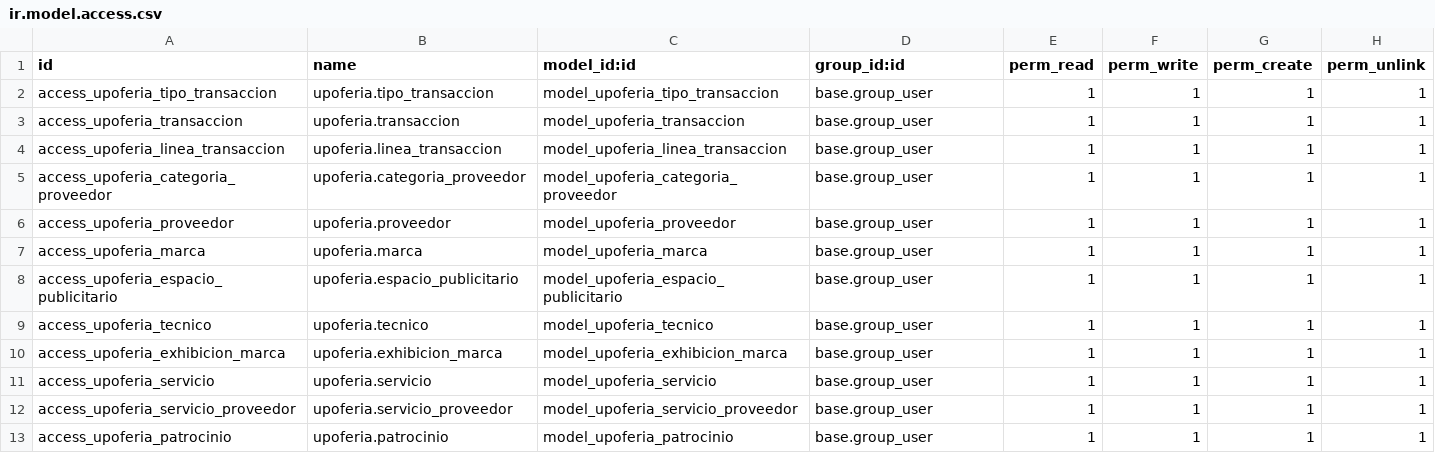
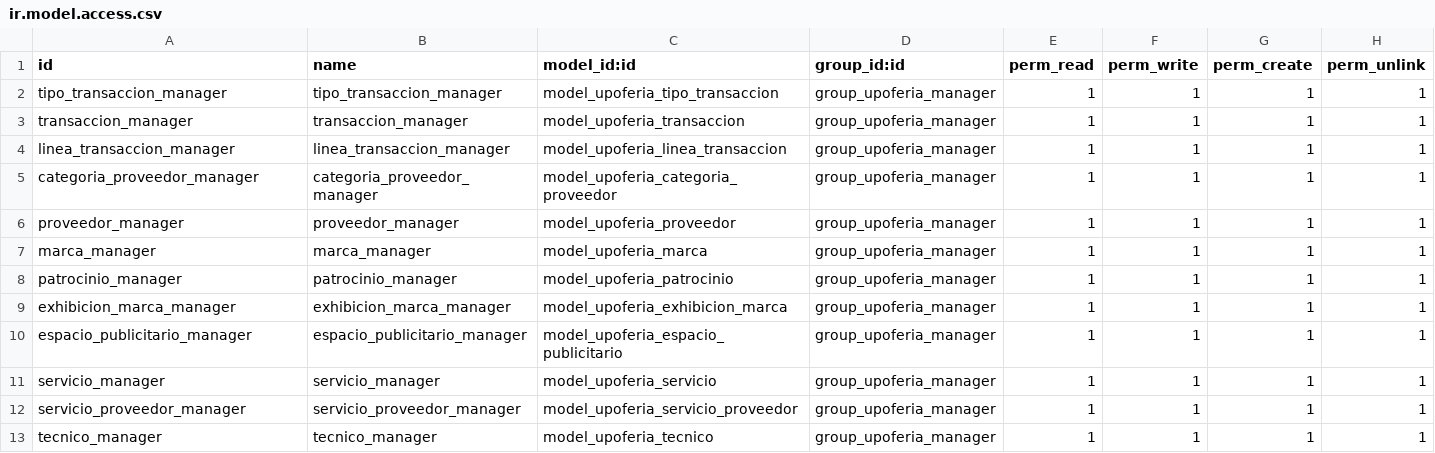
Before and after one commit to alemarmer/TSI-UPOFERIA, a CSV file: Código/upoferia/security/ir.model.access.csv, drawn as a sheet.

```diff
--- a/Código/upoferia/security/ir.model.access.csv
+++ b/Código/upoferia/security/ir.model.access.csv
@@ -1,13 +1,13 @@
 id,name,model_id:id,group_id:id,perm_read,perm_write,perm_create,perm_unlink
-access_upoferia_tipo_transaccion,upoferia.tipo_transaccion,model_upoferia_tipo_transaccion,base.group_user,1,1,1,1
-access_upoferia_transaccion,upoferia.transaccion,model_upoferia_transaccion,base.group_user,1,1,1,1
-access_upoferia_linea_transaccion,upoferia.linea_transaccion,model_upoferia_linea_transaccion,base.group_user,1,1,1,1
-access_upoferia_categoria_proveedor,upoferia.categoria_proveedor,model_upoferia_categoria_proveedor,base.group_user,1,1,1,1
-access_upoferia_proveedor,upoferia.proveedor,model_upoferia_proveedor,base.group_user,1,1,1,1
-access_upoferia_marca,upoferia.marca,model_upoferia_marca,base.group_user,1,1,1,1
-access_upoferia_espacio_publicitario,upoferia.espacio_publicitario,model_upoferia_espacio_publicitario,base.group_user,1,1,1,1
-access_upoferia_tecnico,upoferia.tecnico,model_upoferia_tecnico,base.group_user,1,1,1,1
-access_upoferia_exhibicion_marca,upoferia.exhibicion_marca,model_upoferia_exhibicion_marca,base.group_user,1,1,1,1
-access_upoferia_servicio,upoferia.servicio,model_upoferia_servicio,base.group_user,1,1,1,1
-access_upoferia_servicio_proveedor,upoferia.servicio_proveedor,model_upoferia_servicio_proveedor,base.group_user,1,1,1,1
-access_upoferia_patrocinio,upoferia.patrocinio,model_upoferia_patrocinio,base.group_user,1,1,1,1
+tipo_transaccion_manager,tipo_transaccion_manager,model_upoferia_tipo_transaccion,group_upoferia_manager,1,1,1,1
+transaccion_manager,transaccion_manager,model_upoferia_transaccion,group_upoferia_manager,1,1,1,1
+linea_transaccion_manager,linea_transaccion_manager,model_upoferia_linea_transaccion,group_upoferia_manager,1,1,1,1
+categoria_proveedor_manager,categoria_proveedor_manager,model_upoferia_categoria_proveedor,group_upoferia_manager,1,1,1,1
+proveedor_manager,proveedor_manager,model_upoferia_proveedor,group_upoferia_manager,1,1,1,1
+marca_manager,marca_manager,model_upoferia_marca,group_upoferia_manager,1,1,1,1
+patrocinio_manager,patrocinio_manager,model_upoferia_patrocinio,group_upoferia_manager,1,1,1,1
+exhibicion_marca_manager,exhibicion_marca_manager,model_upoferia_exhibicion_marca,group_upoferia_manager,1,1,1,1
+espacio_publicitario_manager,espacio_publicitario_manager,model_upoferia_espacio_publicitario,group_upoferia_manager,1,1,1,1
+servicio_manager,servicio_manager,model_upoferia_servicio,group_upoferia_manager,1,1,1,1
+servicio_proveedor_manager,servicio_proveedor_manager,model_upoferia_servicio_proveedor,group_upoferia_manager,1,1,1,1
+tecnico_manager,tecnico_manager,model_upoferia_tecnico,group_upoferia_manager,1,1,1,1
```
Also changed, not shown: 42 other files.
